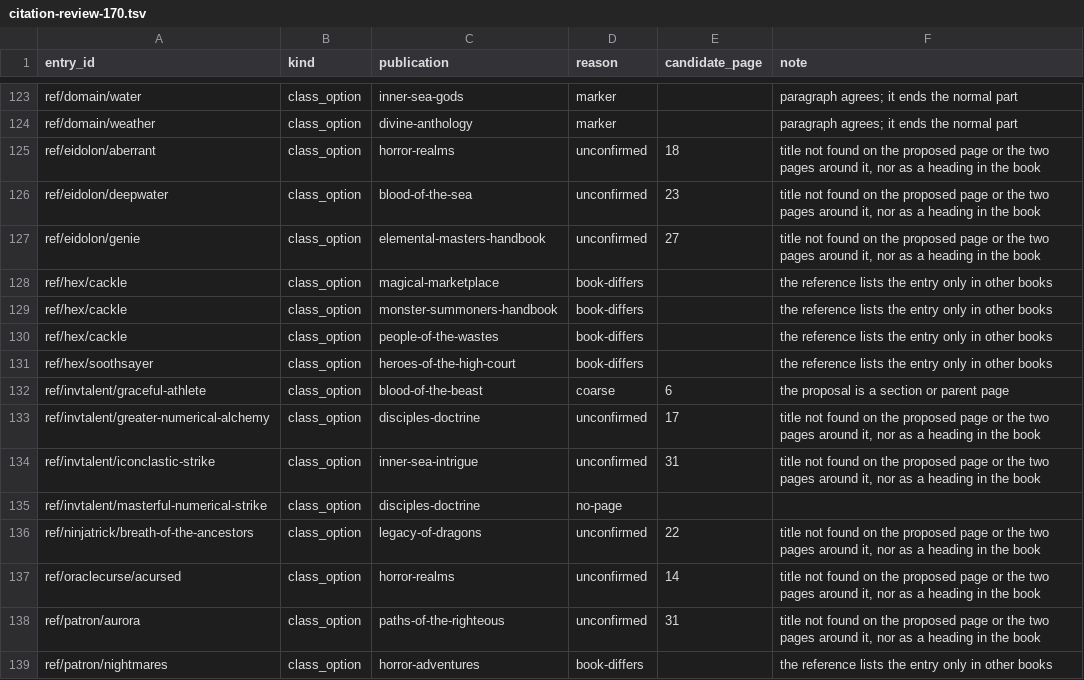
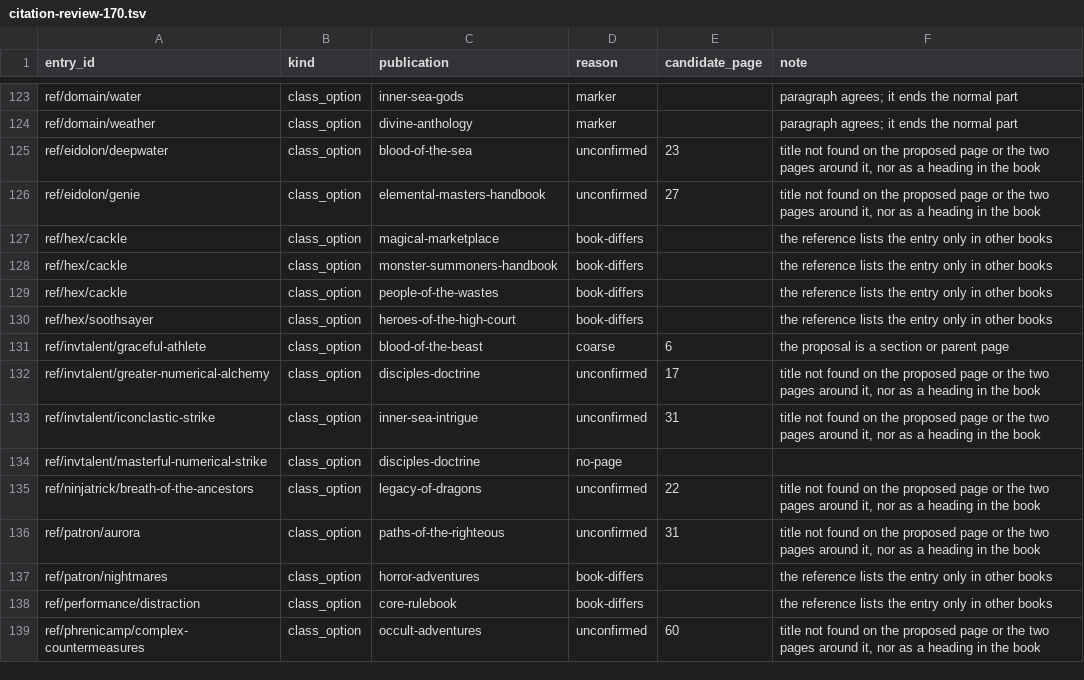
Before and after one commit to phynics/cast-iron-data, a TSV file: scripts/citation-review-170.tsv, drawn as a sheet; only a part is shown, gaps mark what is left out; the shorter side is filled out with more unchanged rows.

```diff
--- a/scripts/citation-review-170.tsv
+++ b/scripts/citation-review-170.tsv
@@ -124,3 +124,2 @@ ref/domain/water	class_option	inner-sea-gods	marker		paragraph agrees; it ends t
 ref/domain/weather	class_option	divine-anthology	marker		paragraph agrees; it ends the normal part
-ref/eidolon/aberrant	class_option	horror-realms	unconfirmed	18	title not found on the proposed page or the two pages around it, nor as a heading in the book
 ref/eidolon/deepwater	class_option	blood-of-the-sea	unconfirmed	23	title not found on the proposed page or the two pages around it, nor as a heading in the book
@@ -136,3 +135,2 @@ ref/invtalent/masterful-numerical-strike	class_option	disciples-doctrine	no-page
 ref/ninjatrick/breath-of-the-ancestors	class_option	legacy-of-dragons	unconfirmed	22	title not found on the proposed page or the two pages around it, nor as a heading in the book
-ref/oraclecurse/acursed	class_option	horror-realms	unconfirmed	14	title not found on the proposed page or the two pages around it, nor as a heading in the book
 ref/patron/aurora	class_option	paths-of-the-righteous	unconfirmed	31	title not found on the proposed page or the two pages around it, nor as a heading in the book
```
Also changed, not shown: scripts/citation-print-pages-170.tsv, 2 other files.
